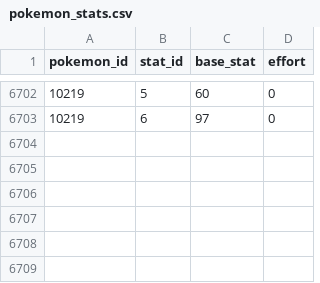
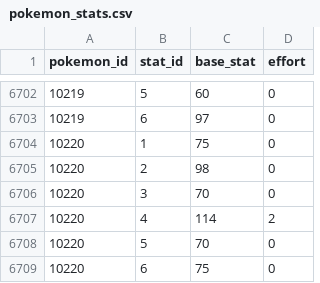
Before and after one commit to poketwo/pokedex, a CSV file: pokedex/data/csv/pokemon_stats.csv, drawn as a sheet; only a part is shown, gaps mark what is left out; the diff names each change by its address in the sheet, - before the commit and + after, or states it on an @@ line.

Commit message:
Add stat data for toxtricity low key gmax

```diff
--- a/pokedex/data/csv/pokemon_stats.csv
+++ b/pokedex/data/csv/pokemon_stats.csv
+row 6704: 10220 | 1 | 75 | 0
+row 6705: 10220 | 2 | 98 | 0
+row 6706: 10220 | 3 | 70 | 0
+row 6707: 10220 | 4 | 114 | 2
+row 6708: 10220 | 5 | 70 | 0
+row 6709: 10220 | 6 | 75 | 0
```
